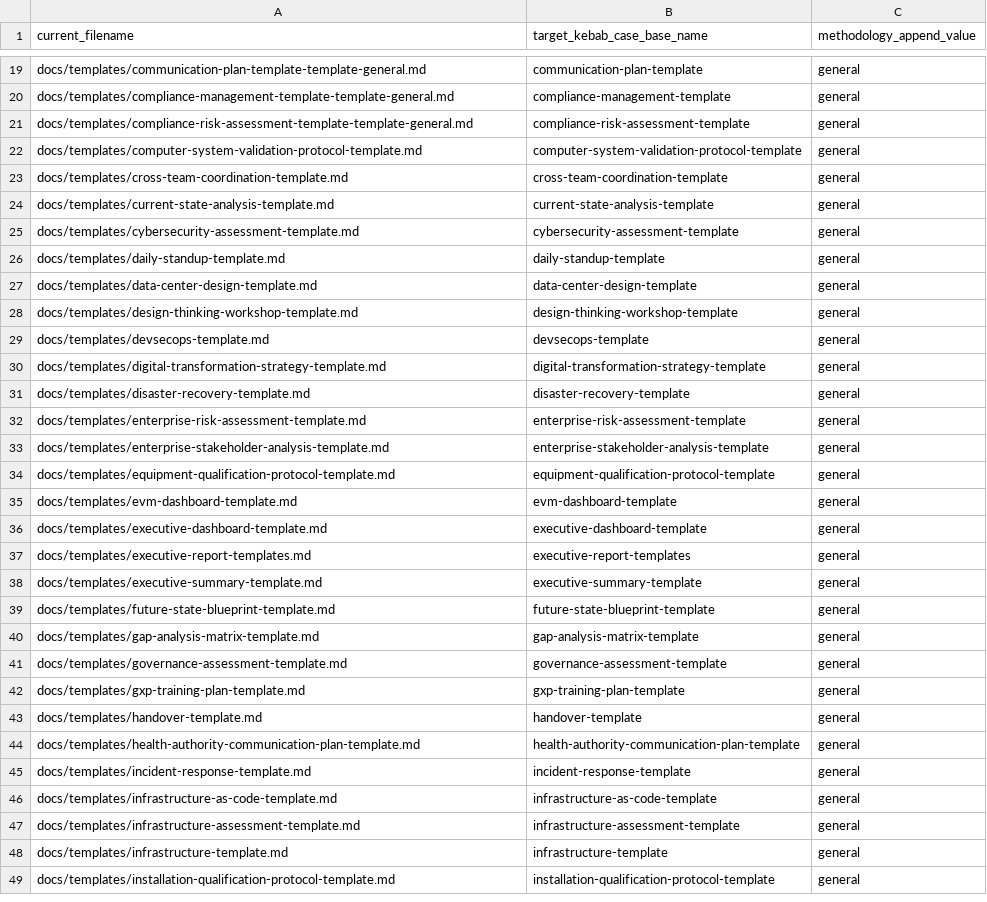
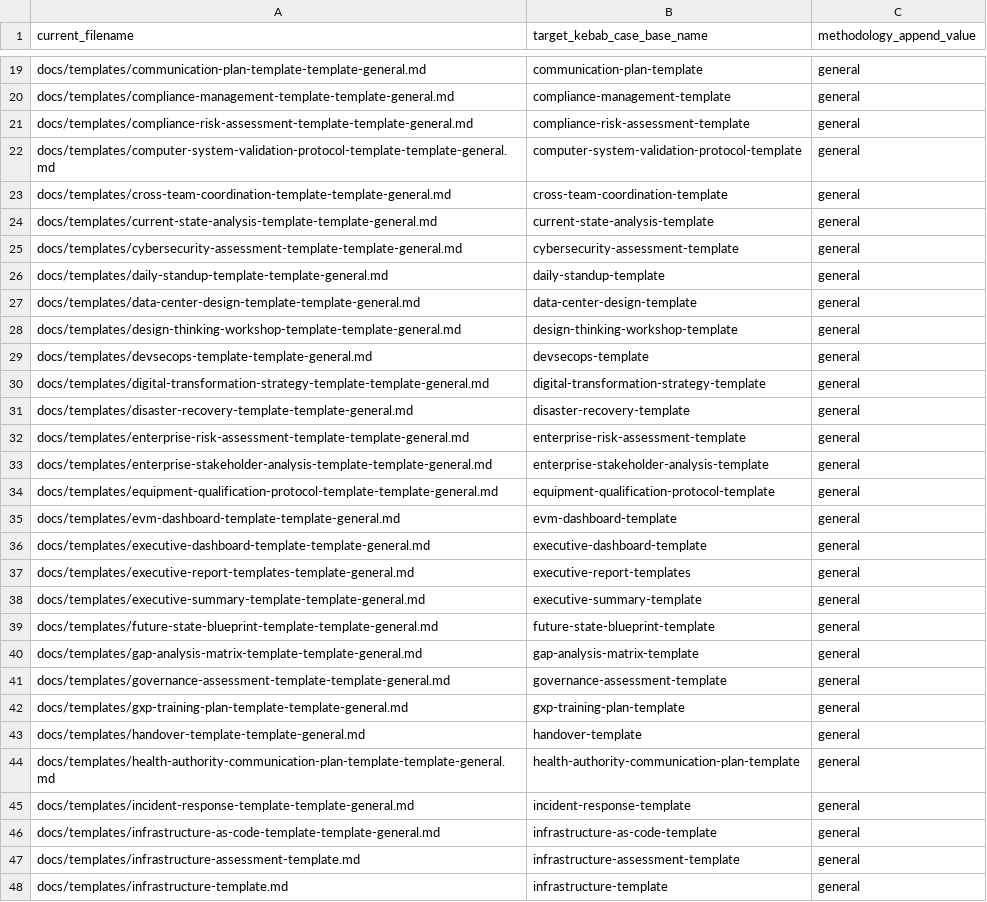
Before and after one commit to georgeprowse91/pm-tools-templates, a CSV file: template-rename-inventory.csv, drawn as a sheet; only a part is shown, gaps mark what is left out; the shorter side is filled out with more unchanged rows.

Commit message:
Rename docs template files to new convention

```diff
--- a/template-rename-inventory.csv
+++ b/template-rename-inventory.csv
@@ -21,27 +21,27 @@ docs/templates/compliance-management-template-template-general.md,compliance-man
 docs/templates/compliance-risk-assessment-template-template-general.md,compliance-risk-assessment-template,general
-docs/templates/computer-system-validation-protocol-template.md,computer-system-validation-protocol-template,general
-docs/templates/cross-team-coordination-template.md,cross-team-coordination-template,general
-docs/templates/current-state-analysis-template.md,current-state-analysis-template,general
-docs/templates/cybersecurity-assessment-template.md,cybersecurity-assessment-template,general
-docs/templates/daily-standup-template.md,daily-standup-template,general
-docs/templates/data-center-design-template.md,data-center-design-template,general
-docs/templates/design-thinking-workshop-template.md,design-thinking-workshop-template,general
-docs/templates/devsecops-template.md,devsecops-template,general
-docs/templates/digital-transformation-strategy-template.md,digital-transformation-strategy-template,general
-docs/templates/disaster-recovery-template.md,disaster-recovery-template,general
-docs/templates/enterprise-risk-assessment-template.md,enterprise-risk-assessment-template,general
-docs/templates/enterprise-stakeholder-analysis-template.md,enterprise-stakeholder-analysis-template,general
-docs/templates/equipment-qualification-protocol-template.md,equipment-qualification-protocol-template,general
-docs/templates/evm-dashboard-template.md,evm-dashboard-template,general
-docs/templates/executive-dashboard-template.md,executive-dashboard-template,general
-docs/templates/executive-report-templates.md,executive-report-templates,general
-docs/templates/executive-summary-template.md,executive-summary-template,general
-docs/templates/future-state-blueprint-template.md,future-state-blueprint-template,general
-docs/templates/gap-analysis-matrix-template.md,gap-analysis-matrix-template,general
-docs/templates/governance-assessment-template.md,governance-assessment-template,general
-docs/templates/gxp-training-plan-template.md,gxp-training-plan-template,general
-docs/templates/handover-template.md,handover-template,general
-docs/templates/health-authority-communication-plan-template.md,health-authority-communication-plan-template,general
-docs/templates/incident-response-template.md,incident-response-template,general
-docs/templates/infrastructure-as-code-template.md,infrastructure-as-code-template,general
+docs/templates/computer-system-validation-protocol-template-template-general.md,computer-system-validation-protocol-template,general
+docs/templates/cross-team-coordination-template-template-general.md,cross-team-coordination-template,general
+docs/templates/current-state-analysis-template-template-general.md,current-state-analysis-template,general
+docs/templates/cybersecurity-assessment-template-template-general.md,cybersecurity-assessment-template,general
+docs/templates/daily-standup-template-template-general.md,daily-standup-template,general
+docs/templates/data-center-design-template-template-general.md,data-center-design-template,general
+docs/templates/design-thinking-workshop-template-template-general.md,design-thinking-workshop-template,general
+docs/templates/devsecops-template-template-general.md,devsecops-template,general
+docs/templates/digital-transformation-strategy-template-template-general.md,digital-transformation-strategy-template,general
+docs/templates/disaster-recovery-template-template-general.md,disaster-recovery-template,general
+docs/templates/enterprise-risk-assessment-template-template-general.md,enterprise-risk-assessment-template,general
+docs/templates/enterprise-stakeholder-analysis-template-template-general.md,enterprise-stakeholder-analysis-template,general
+docs/templates/equipment-qualification-protocol-template-template-general.md,equipment-qualification-protocol-template,general
+docs/templates/evm-dashboard-template-template-general.md,evm-dashboard-template,general
+docs/templates/executive-dashboard-template-template-general.md,executive-dashboard-template,general
+docs/templates/executive-report-templates-template-general.md,executive-report-templates,general
+docs/templates/executive-summary-template-template-general.md,executive-summary-template,general
+docs/templates/future-state-blueprint-template-template-general.md,future-state-blueprint-template,general
+docs/templates/gap-analysis-matrix-template-template-general.md,gap-analysis-matrix-template,general
+docs/templates/governance-assessment-template-template-general.md,governance-assessment-template,general
+docs/templates/gxp-training-plan-template-template-general.md,gxp-training-plan-template,general
+docs/templates/handover-template-template-general.md,handover-template,general
+docs/templates/health-authority-communication-plan-template-template-general.md,health-authority-communication-plan-template,general
+docs/templates/incident-response-template-template-general.md,incident-response-template,general
+docs/templates/infrastructure-as-code-template-template-general.md,infrastructure-as-code-template,general
 docs/templates/infrastructure-assessment-template.md,infrastructure-assessment-template,general
```
Also changed, not shown: 26 other files.
